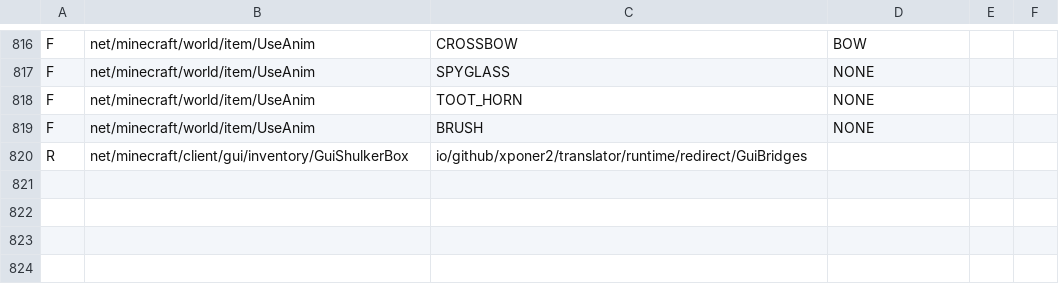
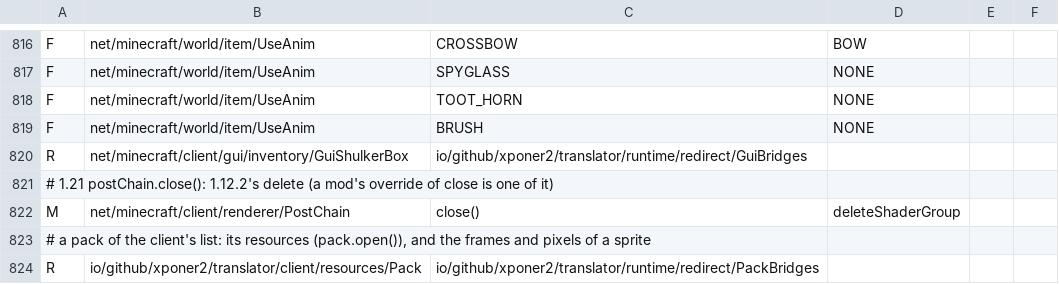
Before and after one commit to Xponer2/translator, a TSV file: src/main/resources/assets/translator/runtime/neoforge-1.21.1-redirects.tsv, drawn as a sheet; only a part is shown, gaps mark what is left out; the diff names each change by its address in the sheet, - before the commit and + after, or states it on an @@ line.

```diff
--- a/src/main/resources/assets/translator/runtime/neoforge-1.21.1-redirects.tsv
+++ b/src/main/resources/assets/translator/runtime/neoforge-1.21.1-redirects.tsv
+row 821: # 1.21 postChain.close(): 1.12.2's delete (a mod's override of close is one of it)
+row 822: M | net/minecraft/client/renderer/PostChain | close() | deleteShaderGroup
+row 823: # a pack of the client's list: its resources (pack.open()), and the frames and pixels of a sprite
+row 824: R | io/github/xponer2/translator/client/resources/Pack | io/github/xponer2/translator/runtime/redirect/PackBridges
```
Also changed, not shown: src/main/resources/assets/translator/runtime/neoforge-1.21.1-supers.tsv, 6 other files.
